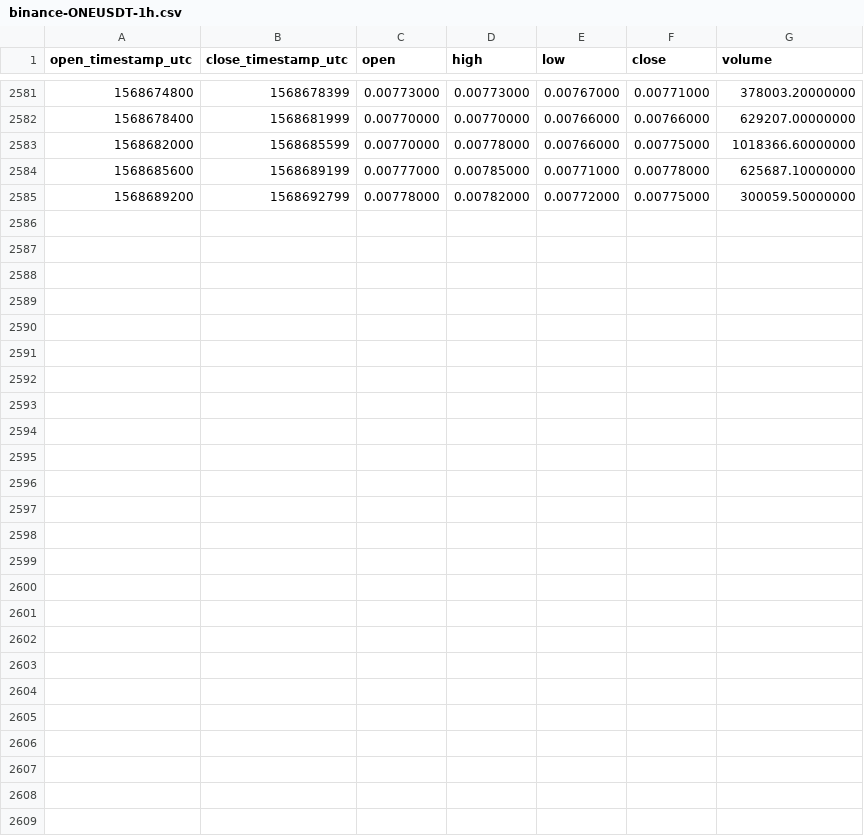
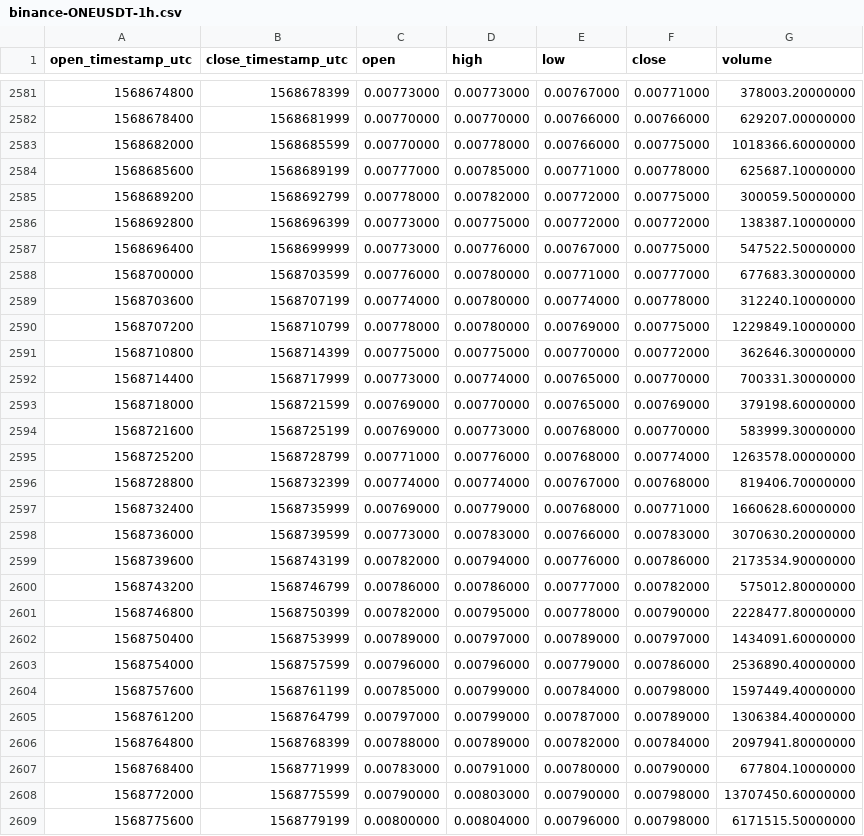
Before and after one commit to cryptobigbro/binance-ONEUSDT, a CSV file: binance-ONEUSDT-1h.csv, drawn as a sheet; only a part is shown, gaps mark what is left out.

Commit message:
Update OHLCV data.

```diff
--- a/binance-ONEUSDT-1h.csv
+++ b/binance-ONEUSDT-1h.csv
@@ -2585 +2585,25 @@ open_timestamp_utc,close_timestamp_utc,open,high,low,close,volume
 1568689200,1568692799,0.00778000,0.00782000,0.00772000,0.00775000,300059.50000000
+1568692800,1568696399,0.00773000,0.00775000,0.00772000,0.00772000,138387.10000000
+1568696400,1568699999,0.00773000,0.00776000,0.00767000,0.00775000,547522.50000000
+1568700000,1568703599,0.00776000,0.00780000,0.00771000,0.00777000,677683.30000000
+1568703600,1568707199,0.00774000,0.00780000,0.00774000,0.00778000,312240.10000000
+1568707200,1568710799,0.00778000,0.00780000,0.00769000,0.00775000,1229849.10000000
+1568710800,1568714399,0.00775000,0.00775000,0.00770000,0.00772000,362646.30000000
+1568714400,1568717999,0.00773000,0.00774000,0.00765000,0.00770000,700331.30000000
+1568718000,1568721599,0.00769000,0.00770000,0.00765000,0.00769000,379198.60000000
+1568721600,1568725199,0.00769000,0.00773000,0.00768000,0.00770000,583999.30000000
+1568725200,1568728799,0.00771000,0.00776000,0.00768000,0.00774000,1263578.00000000
+1568728800,1568732399,0.00774000,0.00774000,0.00767000,0.00768000,819406.70000000
+1568732400,1568735999,0.00769000,0.00779000,0.00768000,0.00771000,1660628.60000000
+1568736000,1568739599,0.00773000,0.00783000,0.00766000,0.00783000,3070630.20000000
+1568739600,1568743199,0.00782000,0.00794000,0.00776000,0.00786000,2173534.90000000
+1568743200,1568746799,0.00786000,0.00786000,0.00777000,0.00782000,575012.80000000
+1568746800,1568750399,0.00782000,0.00795000,0.00778000,0.00790000,2228477.80000000
+1568750400,1568753999,0.00789000,0.00797000,0.00789000,0.00797000,1434091.60000000
+1568754000,1568757599,0.00796000,0.00796000,0.00779000,0.00786000,2536890.40000000
+1568757600,1568761199,0.00785000,0.00799000,0.00784000,0.00798000,1597449.40000000
+1568761200,1568764799,0.00797000,0.00799000,0.00787000,0.00789000,1306384.40000000
+1568764800,1568768399,0.00788000,0.00789000,0.00782000,0.00784000,2097941.80000000
+1568768400,1568771999,0.00783000,0.00791000,0.00780000,0.00790000,677804.10000000
+1568772000,1568775599,0.00790000,0.00803000,0.00790000,0.00798000,13707450.60000000
+1568775600,1568779199,0.00800000,0.00804000,0.00796000,0.00798000,6171515.50000000
```
Also changed, not shown: binance-ONEUSDT-1d.csv.
